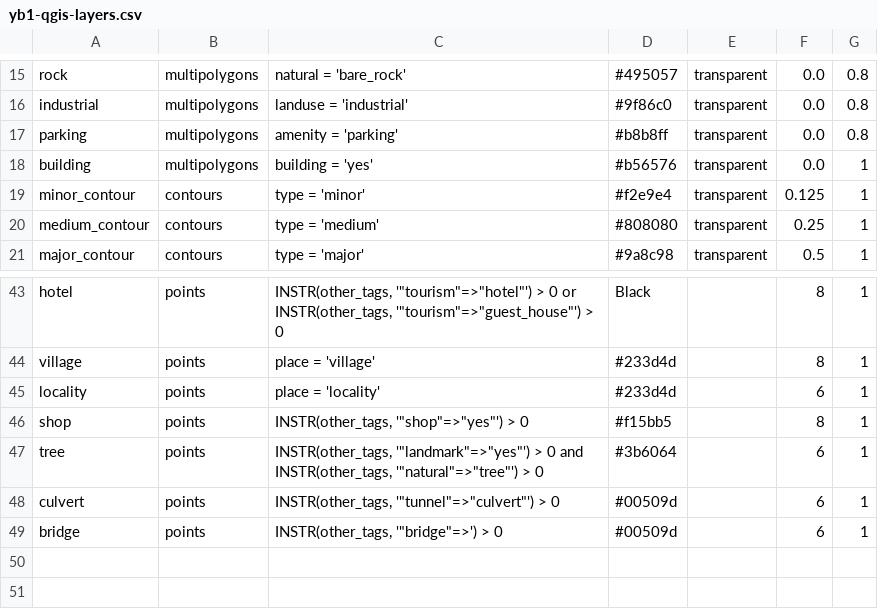
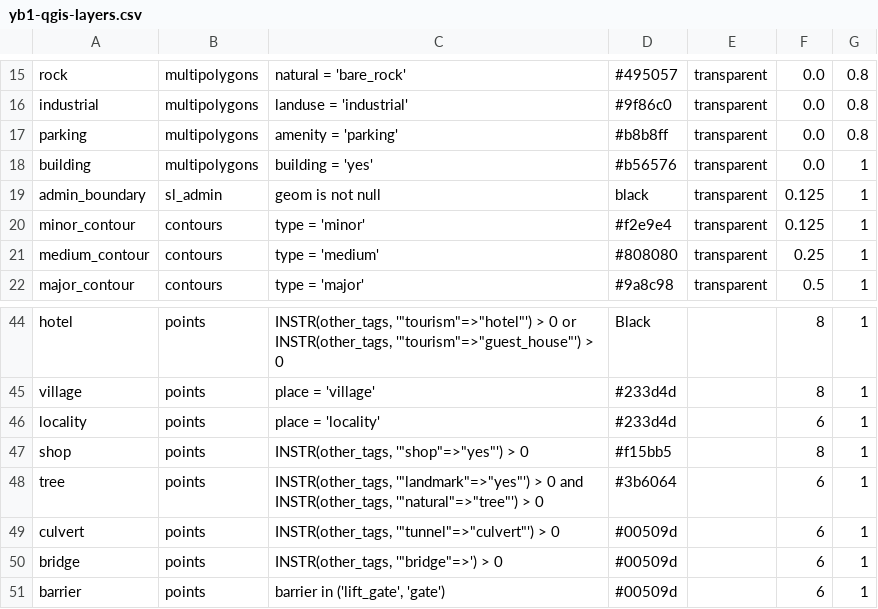
Before and after one commit to supunj/sl-np-mapping, a CSV file: qgis/layer/yb1-qgis-layers.csv, drawn as a sheet; only a part is shown, gaps mark what is left out.

Commit message:
Adding admin boundaries extraction to the map

```diff
--- a/qgis/layer/yb1-qgis-layers.csv
+++ b/qgis/layer/yb1-qgis-layers.csv
@@ -18,2 +18,3 @@ parking|multipolygons|amenity = 'parking'|#b8b8ff|transparent|0.0|0.8
 building|multipolygons|building = 'yes'|#b56576|transparent|0.0|1
+admin_boundary|sl_admin|geom is not null|black|transparent|0.125|1
 minor_contour|contours|type = 'minor'|#f2e9e4|transparent|0.125|1
@@ -49 +50,2 @@ culvert|points|"INSTR(other_tags, '""tunnel""=>""culvert""') > 0"|#00509d||6|1
 bridge|points|"INSTR(other_tags, '""bridge""=>') > 0"|#00509d||6|1
+barrier|points|barrier in ('lift_gate', 'gate')|#00509d||6|1
```
Also changed, not shown: 26 other files.
